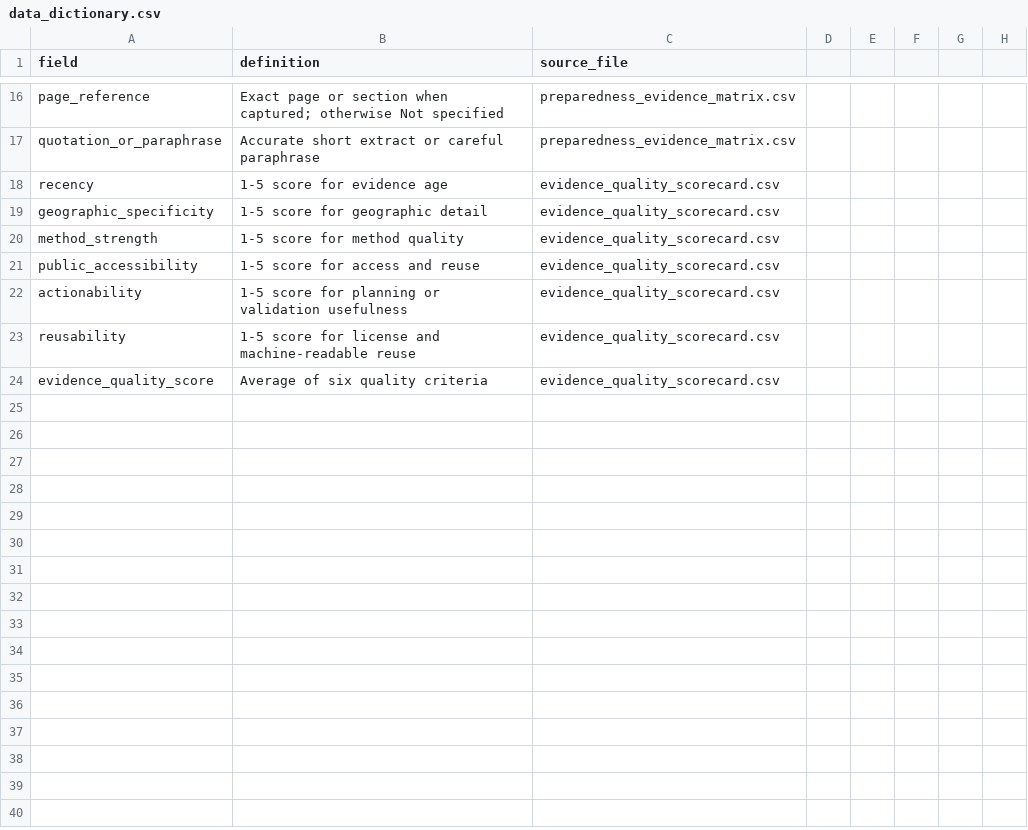
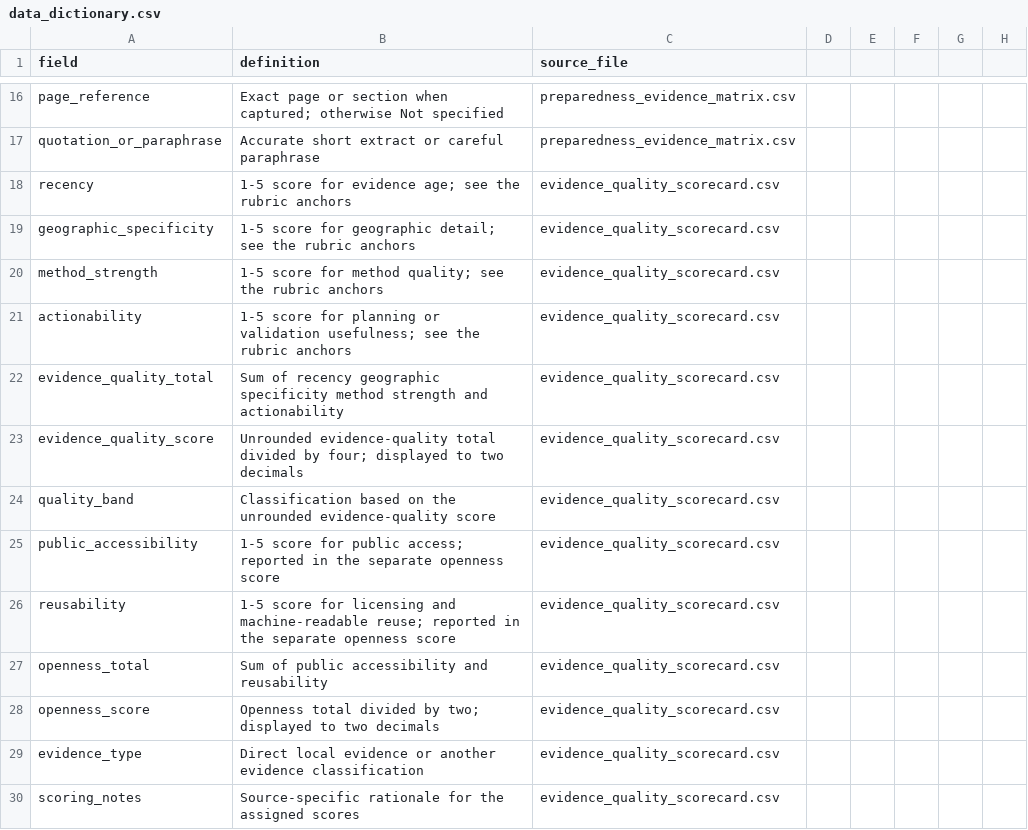
Before and after one commit to arfaneliyas1/dire-dawa-flood-preparedness-audit, a CSV file: data/data_dictionary.csv, drawn as a sheet; only a part is shown, gaps mark what is left out.

```diff
--- a/data/data_dictionary.csv
+++ b/data/data_dictionary.csv
@@ -17,8 +17,14 @@ page_reference,Exact page or section when captured; otherwise Not specified,prep
 quotation_or_paraphrase,Accurate short extract or careful paraphrase,preparedness_evidence_matrix.csv
-recency,1-5 score for evidence age,evidence_quality_scorecard.csv
-geographic_specificity,1-5 score for geographic detail,evidence_quality_scorecard.csv
-method_strength,1-5 score for method quality,evidence_quality_scorecard.csv
-public_accessibility,1-5 score for access and reuse,evidence_quality_scorecard.csv
-actionability,1-5 score for planning or validation usefulness,evidence_quality_scorecard.csv
-reusability,1-5 score for license and machine-readable reuse,evidence_quality_scorecard.csv
-evidence_quality_score,Average of six quality criteria,evidence_quality_scorecard.csv
+recency,1-5 score for evidence age; see the rubric anchors,evidence_quality_scorecard.csv
+geographic_specificity,1-5 score for geographic detail; see the rubric anchors,evidence_quality_scorecard.csv
+method_strength,1-5 score for method quality; see the rubric anchors,evidence_quality_scorecard.csv
+actionability,1-5 score for planning or validation usefulness; see the rubric anchors,evidence_quality_scorecard.csv
+evidence_quality_total,Sum of recency geographic specificity method strength and actionability,evidence_quality_scorecard.csv
+evidence_quality_score,Unrounded evidence-quality total divided by four; displayed to two decimals,evidence_quality_scorecard.csv
+quality_band,Classification based on the unrounded evidence-quality score,evidence_quality_scorecard.csv
+public_accessibility,1-5 score for public access; reported in the separate openness score,evidence_quality_scorecard.csv
+reusability,1-5 score for licensing and machine-readable reuse; reported in the separate openness score,evidence_quality_scorecard.csv
+openness_total,Sum of public accessibility and reusability,evidence_quality_scorecard.csv
+openness_score,Openness total divided by two; displayed to two decimals,evidence_quality_scorecard.csv
+evidence_type,Direct local evidence or another evidence classification,evidence_quality_scorecard.csv
+scoring_notes,Source-specific rationale for the assigned scores,evidence_quality_scorecard.csv
```
Also changed, not shown: data/evidence_quality_scorecard.csv, 3 other files.
